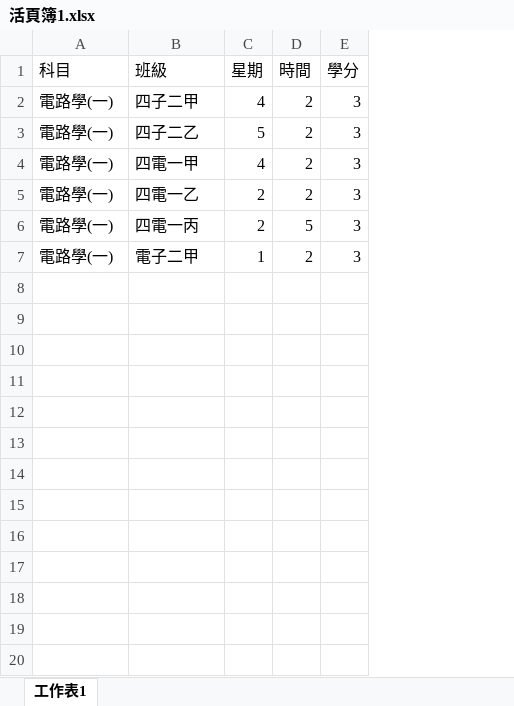
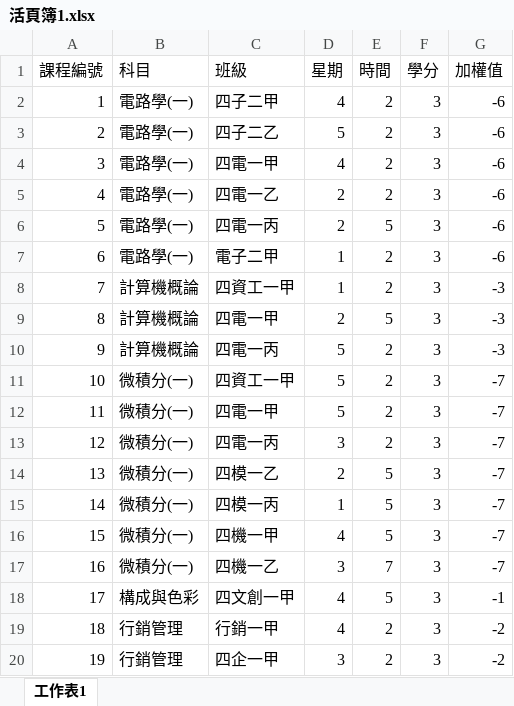
Before and after one commit to boyan1773/coding101, an Excel workbook: coding101/活頁簿1.xlsx, sheet 工作表1, drawn as a sheet; only a part is shown; values as stored, in another font and other column widths than the file's, no borders; the diff covers the shown part only; the diff names each change by its address in the sheet, - before the commit and + after, or states it on an @@ line.

```diff
--- a/coding101/活頁簿1.xlsx (sheet 工作表1)
+++ b/coding101/活頁簿1.xlsx (sheet 工作表1)
+column A (課程編號), rows 2-7: 1 | 2 | 3 | 4 | 5 | 6
+column G (加權值), rows 2-7: all -6
+row 8: 7 | 計算機概論 | 四資工一甲 | 1 | 2 | 3 | -3
+row 9: 8 | 計算機概論 | 四電一甲 | 2 | 5 | 3 | -3
+row 10: 9 | 計算機概論 | 四電一丙 | 5 | 2 | 3 | -3
+row 11: 10 | 微積分(一) | 四資工一甲 | 5 | 2 | 3 | -7
+row 12: 11 | 微積分(一) | 四電一甲 | 5 | 2 | 3 | -7
+row 13: 12 | 微積分(一) | 四電一丙 | 3 | 2 | 3 | -7
+row 14: 13 | 微積分(一) | 四模一乙 | 2 | 5 | 3 | -7
+row 15: 14 | 微積分(一) | 四模一丙 | 1 | 5 | 3 | -7
+row 16: 15 | 微積分(一) | 四機一甲 | 4 | 5 | 3 | -7
+row 17: 16 | 微積分(一) | 四機一乙 | 3 | 7 | 3 | -7
+row 18: 17 | 構成與色彩 | 四文創一甲 | 4 | 5 | 3 | -1
+row 19: 18 | 行銷管理 | 行銷一甲 | 4 | 2 | 3 | -2
+row 20: 19 | 行銷管理 | 四企一甲 | 3 | 2 | 3 | -2
```
Also changed, not shown: 30 added rows elsewhere in this sheet, 3 other files.
